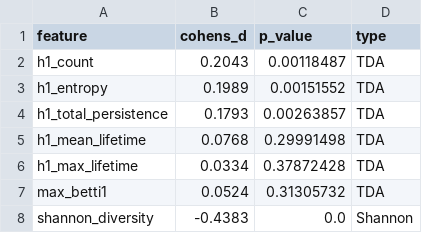
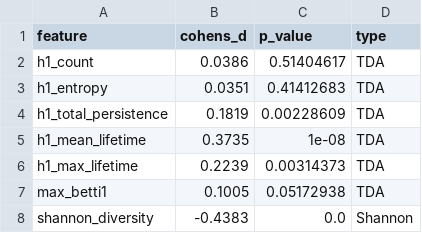
Before and after one commit to adam-jfkhs/Microbiome-TDA, a CSV file: results/validation_cohens_d.csv, drawn as a sheet.

```diff
--- a/results/validation_cohens_d.csv
+++ b/results/validation_cohens_d.csv
@@ -1,8 +1,8 @@
 feature,cohens_d,p_value,type
-h1_count,0.2043,0.00118487,TDA
-h1_entropy,0.1989,0.00151552,TDA
-h1_total_persistence,0.1793,0.00263857,TDA
-h1_mean_lifetime,0.0768,0.29991498,TDA
-h1_max_lifetime,0.0334,0.37872428,TDA
-max_betti1,0.0524,0.31305732,TDA
+h1_count,0.0386,0.51404617,TDA
+h1_entropy,0.0351,0.41412683,TDA
+h1_total_persistence,0.1819,0.00228609,TDA
+h1_mean_lifetime,0.3735,1e-08,TDA
+h1_max_lifetime,0.2239,0.00314373,TDA
+max_betti1,0.1005,0.05172938,TDA
 shannon_diversity,-0.4383,0.0,Shannon
```
Also changed, not shown: 3 other files.
